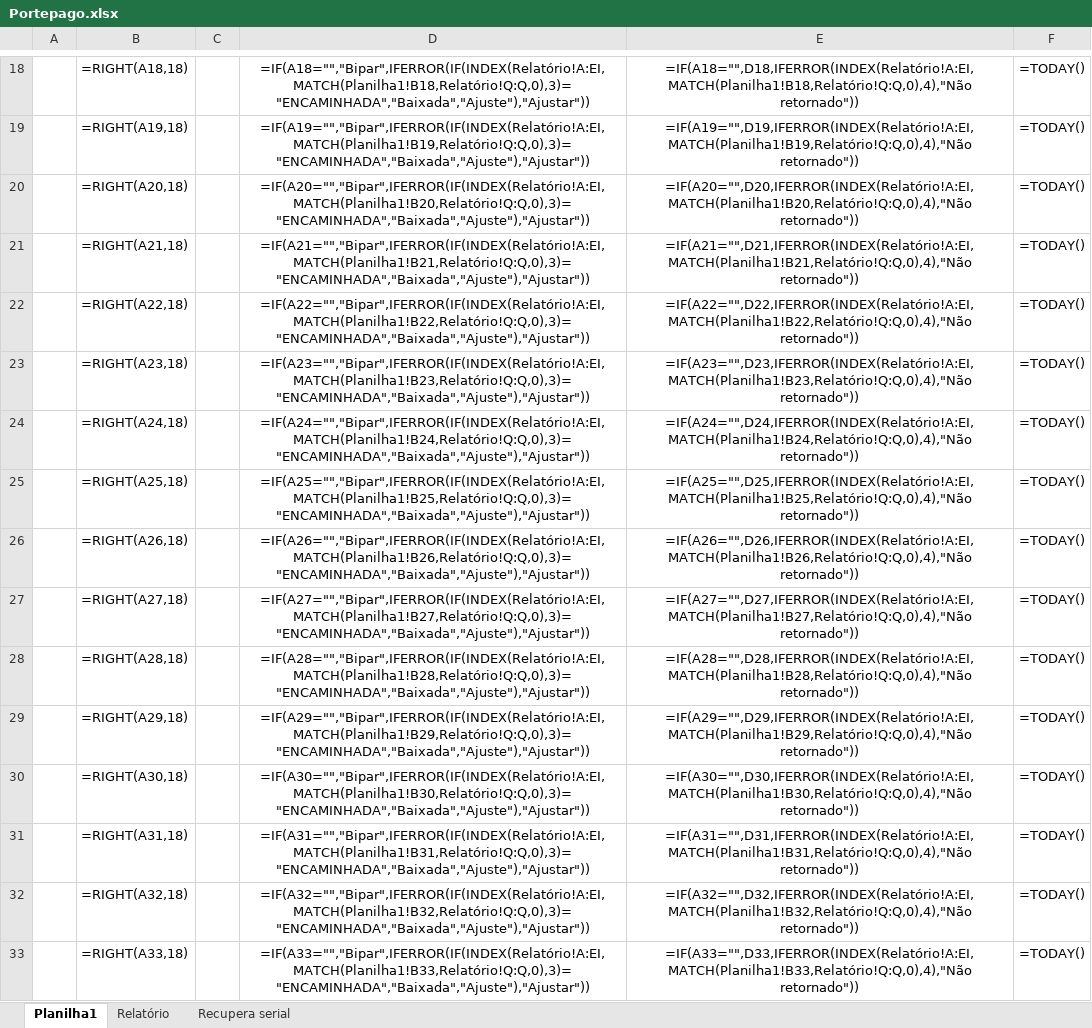
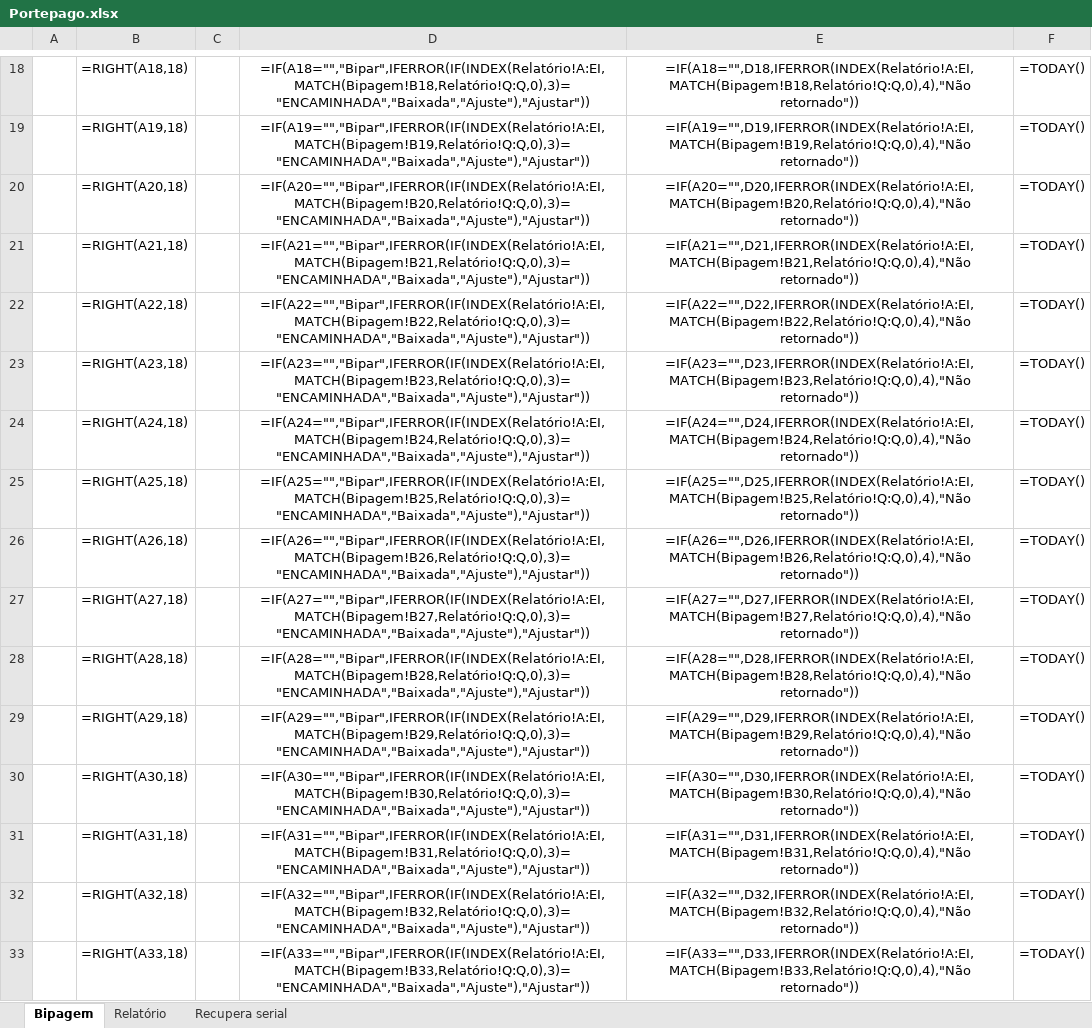
Before and after one commit to AndersonSantosFernandes/portepago, an Excel workbook: document/Portepago.xlsx, sheet Bipagem, drawn as a sheet; only a part is shown, gaps mark what is left out; values as stored, in another font and other column widths than the file's, no borders; formulas are shown in place of their values; conditional formats not drawn; the diff covers the shown part only; the diff names each change by its address in the sheet, - before the commit and + after, or states it on an @@ line.

```diff
--- a/document/Portepago.xlsx (sheet Bipagem)
+++ b/document/Portepago.xlsx (sheet Bipagem)
-sheet tab: Planilha1
+sheet tab: Bipagem
-D18: =IF(A18="","Bipar",IFERROR(IF(INDEX(Relatório!A:EI,MATCH(Planilha1!B18,Relatório!Q:Q,0),3)="ENCAMINHADA","Baixada","Ajuste"),"Ajustar"))
+D18: =IF(A18="","Bipar",IFERROR(IF(INDEX(Relatório!A:EI,MATCH(Bipagem!B18,Relatório!Q:Q,0),3)="ENCAMINHADA","Baixada","Ajuste"),"Ajustar"))
-E18: =IF(A18="",D18,IFERROR(INDEX(Relatório!A:EI,MATCH(Planilha1!B18,Relatório!Q:Q,0),4),"Não retornado"))
+E18: =IF(A18="",D18,IFERROR(INDEX(Relatório!A:EI,MATCH(Bipagem!B18,Relatório!Q:Q,0),4),"Não retornado"))
-D19: =IF(A19="","Bipar",IFERROR(IF(INDEX(Relatório!A:EI,MATCH(Planilha1!B19,Relatório!Q:Q,0),3)="ENCAMINHADA","Baixada","Ajuste"),"Ajustar"))
+D19: =IF(A19="","Bipar",IFERROR(IF(INDEX(Relatório!A:EI,MATCH(Bipagem!B19,Relatório!Q:Q,0),3)="ENCAMINHADA","Baixada","Ajuste"),"Ajustar"))
-E19: =IF(A19="",D19,IFERROR(INDEX(Relatório!A:EI,MATCH(Planilha1!B19,Relatório!Q:Q,0),4),"Não retornado"))
+E19: =IF(A19="",D19,IFERROR(INDEX(Relatório!A:EI,MATCH(Bipagem!B19,Relatório!Q:Q,0),4),"Não retornado"))
-D20: =IF(A20="","Bipar",IFERROR(IF(INDEX(Relatório!A:EI,MATCH(Planilha1!B20,Relatório!Q:Q,0),3)="ENCAMINHADA","Baixada","Ajuste"),"Ajustar"))
+D20: =IF(A20="","Bipar",IFERROR(IF(INDEX(Relatório!A:EI,MATCH(Bipagem!B20,Relatório!Q:Q,0),3)="ENCAMINHADA","Baixada","Ajuste"),"Ajustar"))
-E20: =IF(A20="",D20,IFERROR(INDEX(Relatório!A:EI,MATCH(Planilha1!B20,Relatório!Q:Q,0),4),"Não retornado"))
+E20: =IF(A20="",D20,IFERROR(INDEX(Relatório!A:EI,MATCH(Bipagem!B20,Relatório!Q:Q,0),4),"Não retornado"))
-D21: =IF(A21="","Bipar",IFERROR(IF(INDEX(Relatório!A:EI,MATCH(Planilha1!B21,Relatório!Q:Q,0),3)="ENCAMINHADA","Baixada","Ajuste"),"Ajustar"))
+D21: =IF(A21="","Bipar",IFERROR(IF(INDEX(Relatório!A:EI,MATCH(Bipagem!B21,Relatório!Q:Q,0),3)="ENCAMINHADA","Baixada","Ajuste"),"Ajustar"))
-E21: =IF(A21="",D21,IFERROR(INDEX(Relatório!A:EI,MATCH(Planilha1!B21,Relatório!Q:Q,0),4),"Não retornado"))
+E21: =IF(A21="",D21,IFERROR(INDEX(Relatório!A:EI,MATCH(Bipagem!B21,Relatório!Q:Q,0),4),"Não retornado"))
-D22: =IF(A22="","Bipar",IFERROR(IF(INDEX(Relatório!A:EI,MATCH(Planilha1!B22,Relatório!Q:Q,0),3)="ENCAMINHADA","Baixada","Ajuste"),"Ajustar"))
+D22: =IF(A22="","Bipar",IFERROR(IF(INDEX(Relatório!A:EI,MATCH(Bipagem!B22,Relatório!Q:Q,0),3)="ENCAMINHADA","Baixada","Ajuste"),"Ajustar"))
-E22: =IF(A22="",D22,IFERROR(INDEX(Relatório!A:EI,MATCH(Planilha1!B22,Relatório!Q:Q,0),4),"Não retornado"))
+E22: =IF(A22="",D22,IFERROR(INDEX(Relatório!A:EI,MATCH(Bipagem!B22,Relatório!Q:Q,0),4),"Não retornado"))
-D23: =IF(A23="","Bipar",IFERROR(IF(INDEX(Relatório!A:EI,MATCH(Planilha1!B23,Relatório!Q:Q,0),3)="ENCAMINHADA","Baixada","Ajuste"),"Ajustar"))
+D23: =IF(A23="","Bipar",IFERROR(IF(INDEX(Relatório!A:EI,MATCH(Bipagem!B23,Relatório!Q:Q,0),3)="ENCAMINHADA","Baixada","Ajuste"),"Ajustar"))
-E23: =IF(A23="",D23,IFERROR(INDEX(Relatório!A:EI,MATCH(Planilha1!B23,Relatório!Q:Q,0),4),"Não retornado"))
+E23: =IF(A23="",D23,IFERROR(INDEX(Relatório!A:EI,MATCH(Bipagem!B23,Relatório!Q:Q,0),4),"Não retornado"))
-D24: =IF(A24="","Bipar",IFERROR(IF(INDEX(Relatório!A:EI,MATCH(Planilha1!B24,Relatório!Q:Q,0),3)="ENCAMINHADA","Baixada","Ajuste"),"Ajustar"))
+D24: =IF(A24="","Bipar",IFERROR(IF(INDEX(Relatório!A:EI,MATCH(Bipagem!B24,Relatório!Q:Q,0),3)="ENCAMINHADA","Baixada","Ajuste"),"Ajustar"))
-E24: =IF(A24="",D24,IFERROR(INDEX(Relatório!A:EI,MATCH(Planilha1!B24,Relatório!Q:Q,0),4),"Não retornado"))
+E24: =IF(A24="",D24,IFERROR(INDEX(Relatório!A:EI,MATCH(Bipagem!B24,Relatório!Q:Q,0),4),"Não retornado"))
-D25: =IF(A25="","Bipar",IFERROR(IF(INDEX(Relatório!A:EI,MATCH(Planilha1!B25,Relatório!Q:Q,0),3)="ENCAMINHADA","Baixada","Ajuste"),"Ajustar"))
+D25: =IF(A25="","Bipar",IFERROR(IF(INDEX(Relatório!A:EI,MATCH(Bipagem!B25,Relatório!Q:Q,0),3)="ENCAMINHADA","Baixada","Ajuste"),"Ajustar"))
-E25: =IF(A25="",D25,IFERROR(INDEX(Relatório!A:EI,MATCH(Planilha1!B25,Relatório!Q:Q,0),4),"Não retornado"))
+E25: =IF(A25="",D25,IFERROR(INDEX(Relatório!A:EI,MATCH(Bipagem!B25,Relatório!Q:Q,0),4),"Não retornado"))
-D26: =IF(A26="","Bipar",IFERROR(IF(INDEX(Relatório!A:EI,MATCH(Planilha1!B26,Relatório!Q:Q,0),3)="ENCAMINHADA","Baixada","Ajuste"),"Ajustar"))
+D26: =IF(A26="","Bipar",IFERROR(IF(INDEX(Relatório!A:EI,MATCH(Bipagem!B26,Relatório!Q:Q,0),3)="ENCAMINHADA","Baixada","Ajuste"),"Ajustar"))
-E26: =IF(A26="",D26,IFERROR(INDEX(Relatório!A:EI,MATCH(Planilha1!B26,Relatório!Q:Q,0),4),"Não retornado"))
+E26: =IF(A26="",D26,IFERROR(INDEX(Relatório!A:EI,MATCH(Bipagem!B26,Relatório!Q:Q,0),4),"Não retornado"))
-D27: =IF(A27="","Bipar",IFERROR(IF(INDEX(Relatório!A:EI,MATCH(Planilha1!B27,Relatório!Q:Q,0),3)="ENCAMINHADA","Baixada","Ajuste"),"Ajustar"))
+D27: =IF(A27="","Bipar",IFERROR(IF(INDEX(Relatório!A:EI,MATCH(Bipagem!B27,Relatório!Q:Q,0),3)="ENCAMINHADA","Baixada","Ajuste"),"Ajustar"))
-E27: =IF(A27="",D27,IFERROR(INDEX(Relatório!A:EI,MATCH(Planilha1!B27,Relatório!Q:Q,0),4),"Não retornado"))
+E27: =IF(A27="",D27,IFERROR(INDEX(Relatório!A:EI,MATCH(Bipagem!B27,Relatório!Q:Q,0),4),"Não retornado"))
-D28: =IF(A28="","Bipar",IFERROR(IF(INDEX(Relatório!A:EI,MATCH(Planilha1!B28,Relatório!Q:Q,0),3)="ENCAMINHADA","Baixada","Ajuste"),"Ajustar"))
+D28: =IF(A28="","Bipar",IFERROR(IF(INDEX(Relatório!A:EI,MATCH(Bipagem!B28,Relatório!Q:Q,0),3)="ENCAMINHADA","Baixada","Ajuste"),"Ajustar"))
-E28: =IF(A28="",D28,IFERROR(INDEX(Relatório!A:EI,MATCH(Planilha1!B28,Relatório!Q:Q,0),4),"Não retornado"))
+E28: =IF(A28="",D28,IFERROR(INDEX(Relatório!A:EI,MATCH(Bipagem!B28,Relatório!Q:Q,0),4),"Não retornado"))
-D29: =IF(A29="","Bipar",IFERROR(IF(INDEX(Relatório!A:EI,MATCH(Planilha1!B29,Relatório!Q:Q,0),3)="ENCAMINHADA","Baixada","Ajuste"),"Ajustar"))
+D29: =IF(A29="","Bipar",IFERROR(IF(INDEX(Relatório!A:EI,MATCH(Bipagem!B29,Relatório!Q:Q,0),3)="ENCAMINHADA","Baixada","Ajuste"),"Ajustar"))
-E29: =IF(A29="",D29,IFERROR(INDEX(Relatório!A:EI,MATCH(Planilha1!B29,Relatório!Q:Q,0),4),"Não retornado"))
+E29: =IF(A29="",D29,IFERROR(INDEX(Relatório!A:EI,MATCH(Bipagem!B29,Relatório!Q:Q,0),4),"Não retornado"))
-D30: =IF(A30="","Bipar",IFERROR(IF(INDEX(Relatório!A:EI,MATCH(Planilha1!B30,Relatório!Q:Q,0),3)="ENCAMINHADA","Baixada","Ajuste"),"Ajustar"))
+D30: =IF(A30="","Bipar",IFERROR(IF(INDEX(Relatório!A:EI,MATCH(Bipagem!B30,Relatório!Q:Q,0),3)="ENCAMINHADA","Baixada","Ajuste"),"Ajustar"))
-E30: =IF(A30="",D30,IFERROR(INDEX(Relatório!A:EI,MATCH(Planilha1!B30,Relatório!Q:Q,0),4),"Não retornado"))
+E30: =IF(A30="",D30,IFERROR(INDEX(Relatório!A:EI,MATCH(Bipagem!B30,Relatório!Q:Q,0),4),"Não retornado"))
-D31: =IF(A31="","Bipar",IFERROR(IF(INDEX(Relatório!A:EI,MATCH(Planilha1!B31,Relatório!Q:Q,0),3)="ENCAMINHADA","Baixada","Ajuste"),"Ajustar"))
+D31: =IF(A31="","Bipar",IFERROR(IF(INDEX(Relatório!A:EI,MATCH(Bipagem!B31,Relatório!Q:Q,0),3)="ENCAMINHADA","Baixada","Ajuste"),"Ajustar"))
-E31: =IF(A31="",D31,IFERROR(INDEX(Relatório!A:EI,MATCH(Planilha1!B31,Relatório!Q:Q,0),4),"Não retornado"))
+E31: =IF(A31="",D31,IFERROR(INDEX(Relatório!A:EI,MATCH(Bipagem!B31,Relatório!Q:Q,0),4),"Não retornado"))
-D32: =IF(A32="","Bipar",IFERROR(IF(INDEX(Relatório!A:EI,MATCH(Planilha1!B32,Relatório!Q:Q,0),3)="ENCAMINHADA","Baixada","Ajuste"),"Ajustar"))
+D32: =IF(A32="","Bipar",IFERROR(IF(INDEX(Relatório!A:EI,MATCH(Bipagem!B32,Relatório!Q:Q,0),3)="ENCAMINHADA","Baixada","Ajuste"),"Ajustar"))
-E32: =IF(A32="",D32,IFERROR(INDEX(Relatório!A:EI,MATCH(Planilha1!B32,Relatório!Q:Q,0),4),"Não retornado"))
+E32: =IF(A32="",D32,IFERROR(INDEX(Relatório!A:EI,MATCH(Bipagem!B32,Relatório!Q:Q,0),4),"Não retornado"))
-D33: =IF(A33="","Bipar",IFERROR(IF(INDEX(Relatório!A:EI,MATCH(Planilha1!B33,Relatório!Q:Q,0),3)="ENCAMINHADA","Baixada","Ajuste"),"Ajustar"))
+D33: =IF(A33="","Bipar",IFERROR(IF(INDEX(Relatório!A:EI,MATCH(Bipagem!B33,Relatório!Q:Q,0),3)="ENCAMINHADA","Baixada","Ajuste"),"Ajustar"))
-E33: =IF(A33="",D33,IFERROR(INDEX(Relatório!A:EI,MATCH(Planilha1!B33,Relatório!Q:Q,0),4),"Não retornado"))
+E33: =IF(A33="",D33,IFERROR(INDEX(Relatório!A:EI,MATCH(Bipagem!B33,Relatório!Q:Q,0),4),"Não retornado"))
```
Also changed, not shown: 1168 edited cells elsewhere in this sheet.
